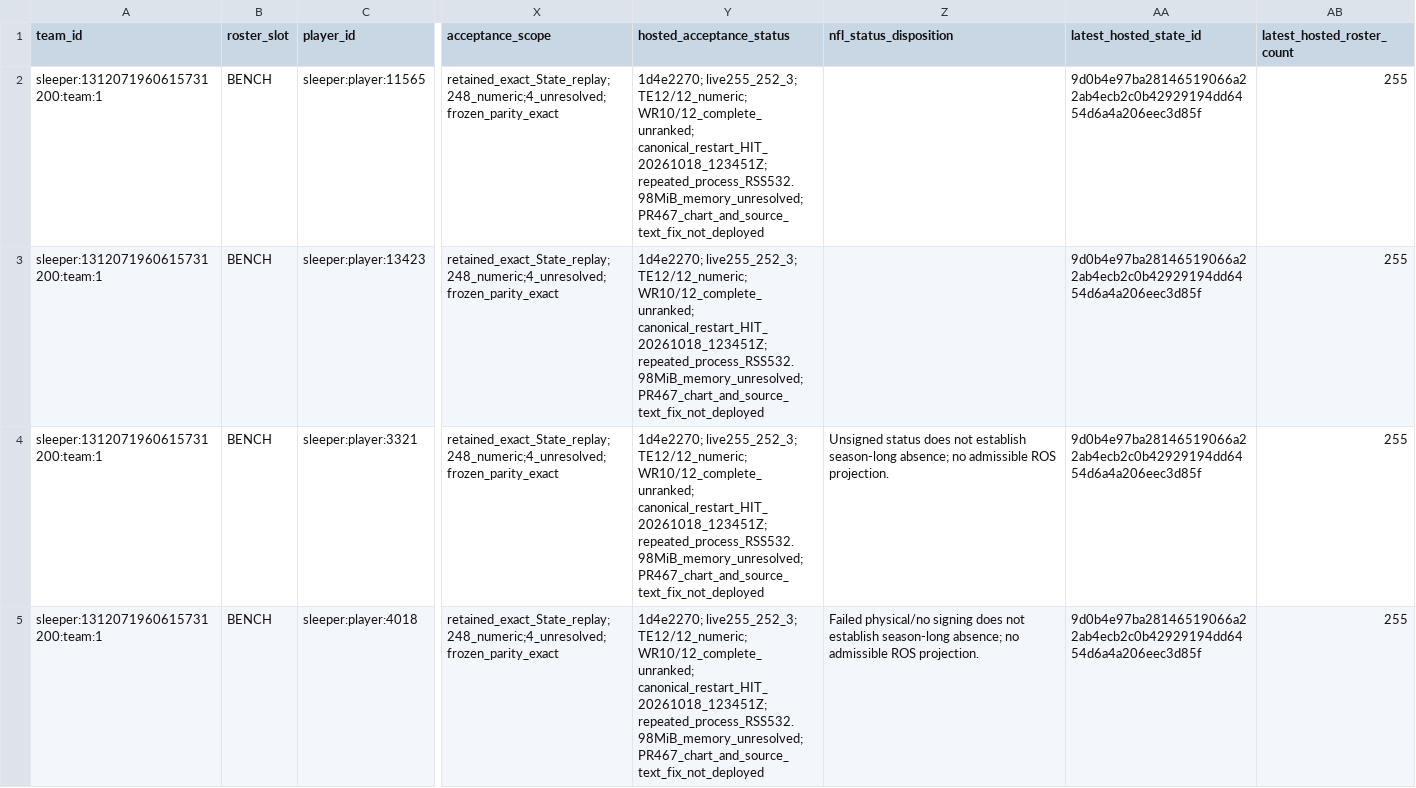
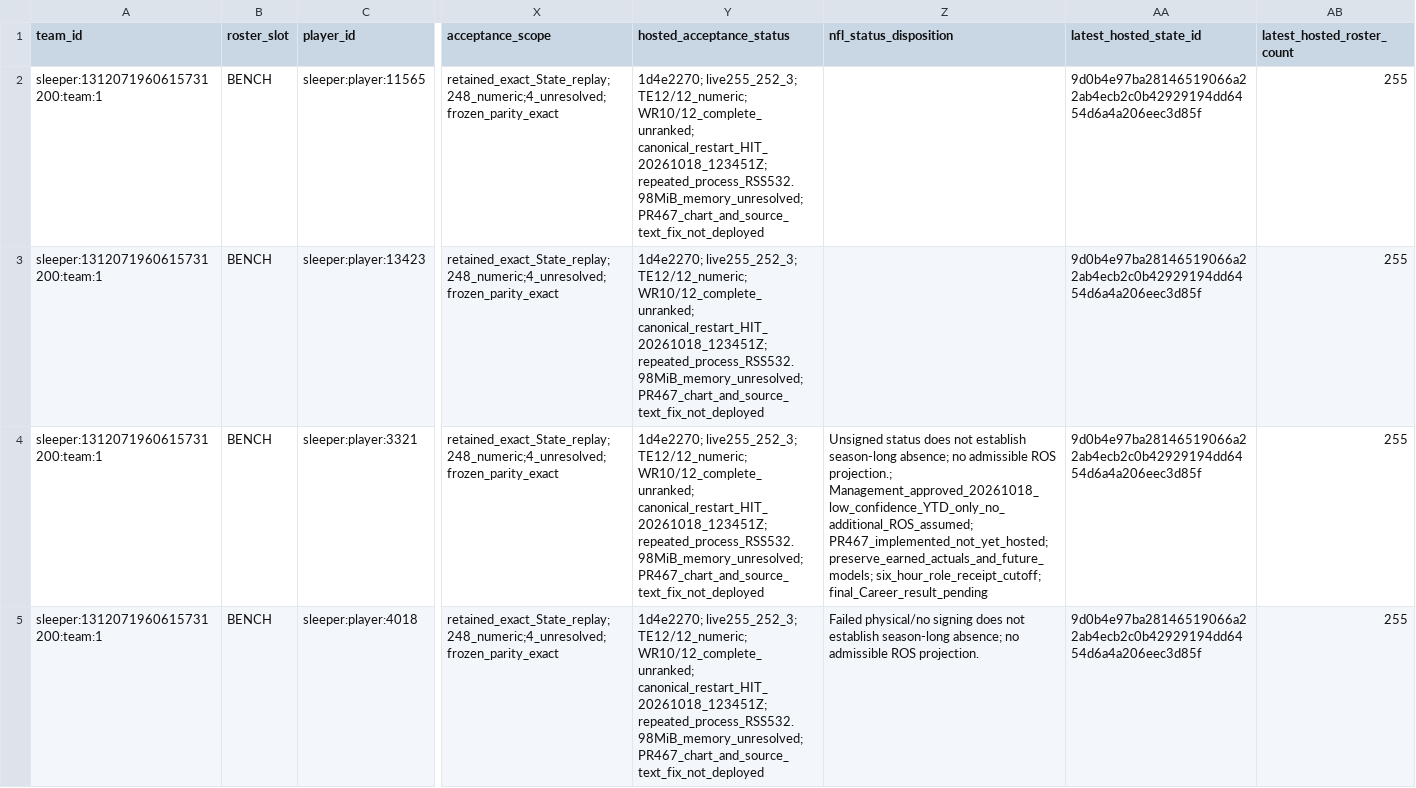
Before and after one commit to jderhagopian-stack/fsffl-next, a CSV file: docs/operations/CAREER_COVERAGE_STATE_2fd788a858a6497425b2e066c77b3176e305030d6f7620cf25cf59ed3b30e061_PLAYER_LEDGER.csv, drawn as a sheet; only a part is shown, gaps mark what is left out; the diff covers the shown part only; the diff names each change by its address in the sheet, - before the commit and + after, or states it on an @@ line.

Commit message:
Apply approved role-verified YTD-only Career input policy

```diff
--- a/docs/operations/CAREER_COVERAGE_STATE_2fd788a858a6497425b2e066c77b3176e305030d6f7620cf25cf59ed3b30e061_PLAYER_LEDGER.csv
+++ b/docs/operations/CAREER_COVERAGE_STATE_2fd788a858a6497425b2e066c77b3176e305030d6f7620cf25cf59ed3b30e061_PLAYER_LEDGER.csv
-Z4 (nfl_status_disposition): …admissible ROS projection.
+Z4 (nfl_status_disposition): …admissible ROS projection.; Management_approved_20261018_low_confidence_YTD_only_no_additional_ROS_assumed; PR467_implemented_not_yet_hosted; preserve_earned_actuals_and_future_models; six_hour_role_receipt_cutoff; final_Career_result_pending
```
Also changed, not shown: 2 edited cells elsewhere in this file, 17 other files.
